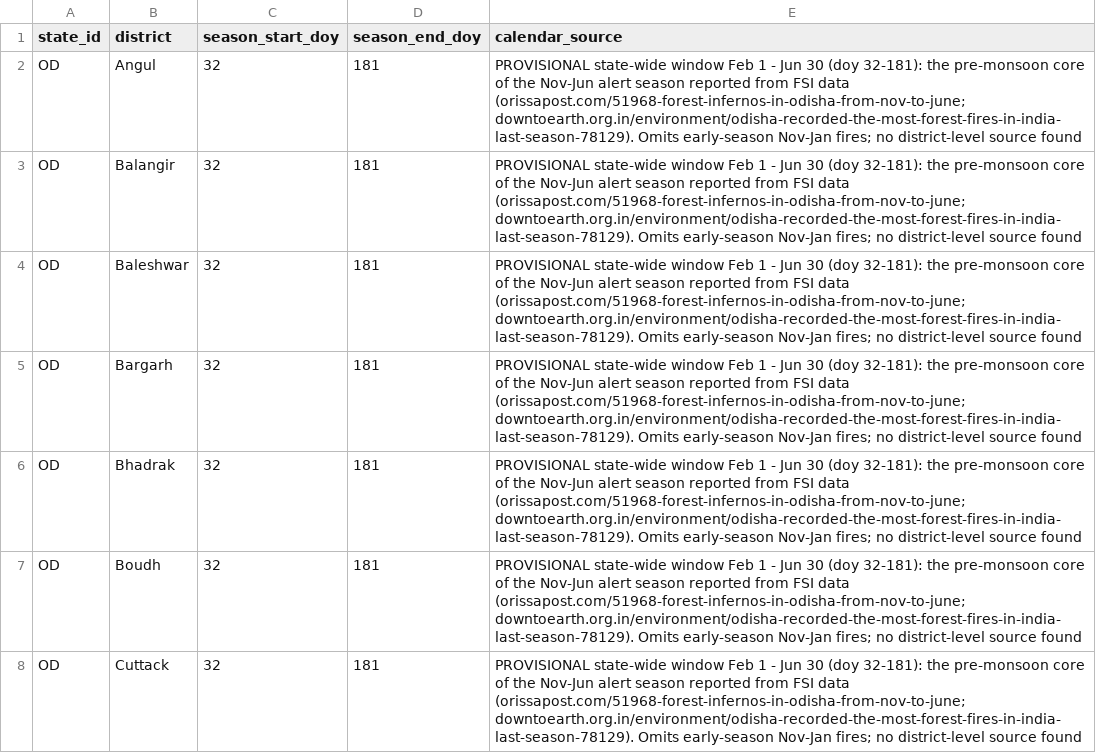
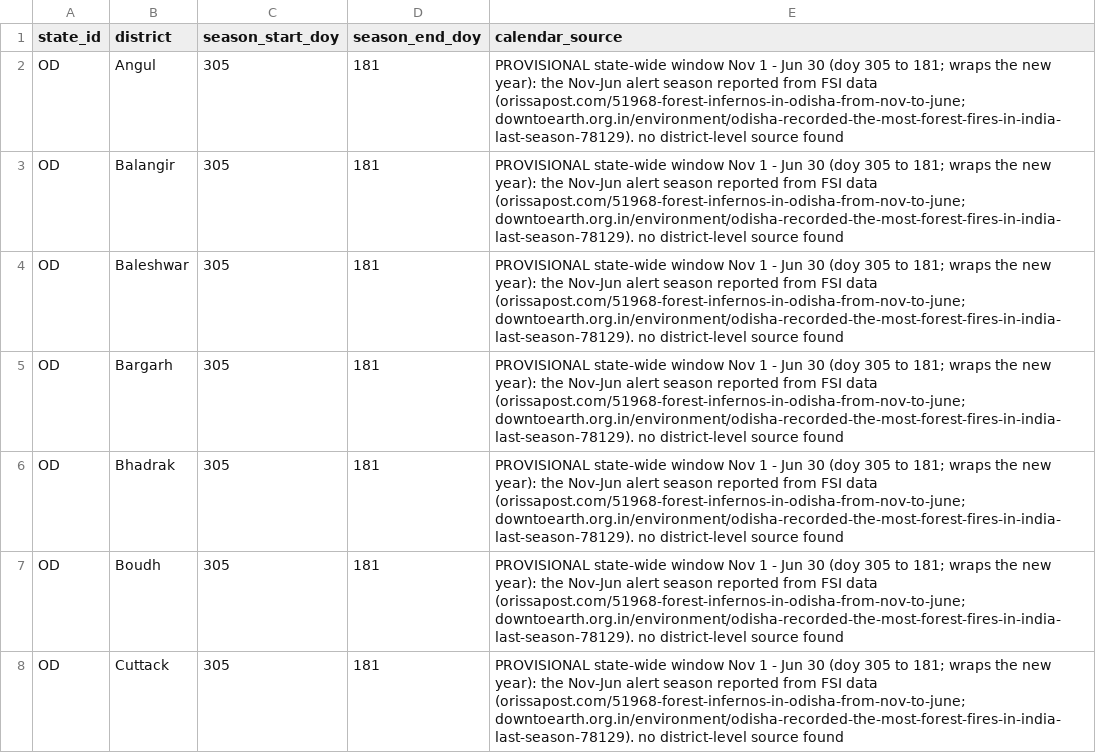
Before and after one commit to Paritsingla7/vanagni, a CSV file: config/fire_calendar_odisha.csv, drawn as a sheet; only a part is shown; the diff covers the shown part only.

Commit message:
Odisha: use the reported Nov-Jun wrapped season

```diff
--- a/config/fire_calendar_odisha.csv
+++ b/config/fire_calendar_odisha.csv
@@ -1,8 +1,8 @@
 state_id,district,season_start_doy,season_end_doy,calendar_source
-OD,Angul,32,181,PROVISIONAL state-wide window Feb 1 - Jun 30 (doy 32-181): the pre-monsoon core of the Nov-Jun alert season reported from FSI data (orissapost.com/51968-forest-infernos-in-odisha-from-nov-to-june; downtoearth.org.in/environment/odisha-recorded-the-most-forest-fires-in-india-last-season-78129). Omits early-season Nov-Jan fires; no district-level source found
-OD,Balangir,32,181,PROVISIONAL state-wide window Feb 1 - Jun 30 (doy 32-181): the pre-monsoon core of the Nov-Jun alert season reported from FSI data (orissapost.com/51968-forest-infernos-in-odisha-from-nov-to-june; downtoearth.org.in/environment/odisha-recorded-the-most-forest-fires-in-india-last-season-78129). Omits early-season Nov-Jan fires; no district-level source found
-OD,Baleshwar,32,181,PROVISIONAL state-wide window Feb 1 - Jun 30 (doy 32-181): the pre-monsoon core of the Nov-Jun alert season reported from FSI data (orissapost.com/51968-forest-infernos-in-odisha-from-nov-to-june; downtoearth.org.in/environment/odisha-recorded-the-most-forest-fires-in-india-last-season-78129). Omits early-season Nov-Jan fires; no district-level source found
-OD,Bargarh,32,181,PROVISIONAL state-wide window Feb 1 - Jun 30 (doy 32-181): the pre-monsoon core of the Nov-Jun alert season reported from FSI data (orissapost.com/51968-forest-infernos-in-odisha-from-nov-to-june; downtoearth.org.in/environment/odisha-recorded-the-most-forest-fires-in-india-last-season-78129). Omits early-season Nov-Jan fires; no district-level source found
-OD,Bhadrak,32,181,PROVISIONAL state-wide window Feb 1 - Jun 30 (doy 32-181): the pre-monsoon core of the Nov-Jun alert season reported from FSI data (orissapost.com/51968-forest-infernos-in-odisha-from-nov-to-june; downtoearth.org.in/environment/odisha-recorded-the-most-forest-fires-in-india-last-season-78129). Omits early-season Nov-Jan fires; no district-level source found
-OD,Boudh,32,181,PROVISIONAL state-wide window Feb 1 - Jun 30 (doy 32-181): the pre-monsoon core of the Nov-Jun alert season reported from FSI data (orissapost.com/51968-forest-infernos-in-odisha-from-nov-to-june; downtoearth.org.in/environment/odisha-recorded-the-most-forest-fires-in-india-last-season-78129). Omits early-season Nov-Jan fires; no district-level source found
-OD,Cuttack,32,181,PROVISIONAL state-wide window Feb 1 - Jun 30 (doy 32-181): the pre-monsoon core of the Nov-Jun alert season reported from FSI data (orissapost.com/51968-forest-infernos-in-odisha-from-nov-to-june; downtoearth.org.in/environment/odisha-recorded-the-most-forest-fires-in-india-last-season-78129). Omits early-season Nov-Jan fires; no district-level source found
+OD,Angul,305,181,PROVISIONAL state-wide window Nov 1 - Jun 30 (doy 305 to 181; wraps the new year): the Nov-Jun alert season reported from FSI data (orissapost.com/51968-forest-infernos-in-odisha-from-nov-to-june; downtoearth.org.in/environment/odisha-recorded-the-most-forest-fires-in-india-last-season-78129). no district-level source found
+OD,Balangir,305,181,PROVISIONAL state-wide window Nov 1 - Jun 30 (doy 305 to 181; wraps the new year): the Nov-Jun alert season reported from FSI data (orissapost.com/51968-forest-infernos-in-odisha-from-nov-to-june; downtoearth.org.in/environment/odisha-recorded-the-most-forest-fires-in-india-last-season-78129). no district-level source found
+OD,Baleshwar,305,181,PROVISIONAL state-wide window Nov 1 - Jun 30 (doy 305 to 181; wraps the new year): the Nov-Jun alert season reported from FSI data (orissapost.com/51968-forest-infernos-in-odisha-from-nov-to-june; downtoearth.org.in/environment/odisha-recorded-the-most-forest-fires-in-india-last-season-78129). no district-level source found
+OD,Bargarh,305,181,PROVISIONAL state-wide window Nov 1 - Jun 30 (doy 305 to 181; wraps the new year): the Nov-Jun alert season reported from FSI data (orissapost.com/51968-forest-infernos-in-odisha-from-nov-to-june; downtoearth.org.in/environment/odisha-recorded-the-most-forest-fires-in-india-last-season-78129). no district-level source found
+OD,Bhadrak,305,181,PROVISIONAL state-wide window Nov 1 - Jun 30 (doy 305 to 181; wraps the new year): the Nov-Jun alert season reported from FSI data (orissapost.com/51968-forest-infernos-in-odisha-from-nov-to-june; downtoearth.org.in/environment/odisha-recorded-the-most-forest-fires-in-india-last-season-78129). no district-level source found
+OD,Boudh,305,181,PROVISIONAL state-wide window Nov 1 - Jun 30 (doy 305 to 181; wraps the new year): the Nov-Jun alert season reported from FSI data (orissapost.com/51968-forest-infernos-in-odisha-from-nov-to-june; downtoearth.org.in/environment/odisha-recorded-the-most-forest-fires-in-india-last-season-78129). no district-level source found
+OD,Cuttack,305,181,PROVISIONAL state-wide window Nov 1 - Jun 30 (doy 305 to 181; wraps the new year): the Nov-Jun alert season reported from FSI data (orissapost.com/51968-forest-infernos-in-odisha-from-nov-to-june; downtoearth.org.in/environment/odisha-recorded-the-most-forest-fires-in-india-last-season-78129). no district-level source found
```
Also changed, not shown: 46 edited cells elsewhere in this file, 1 other file.
